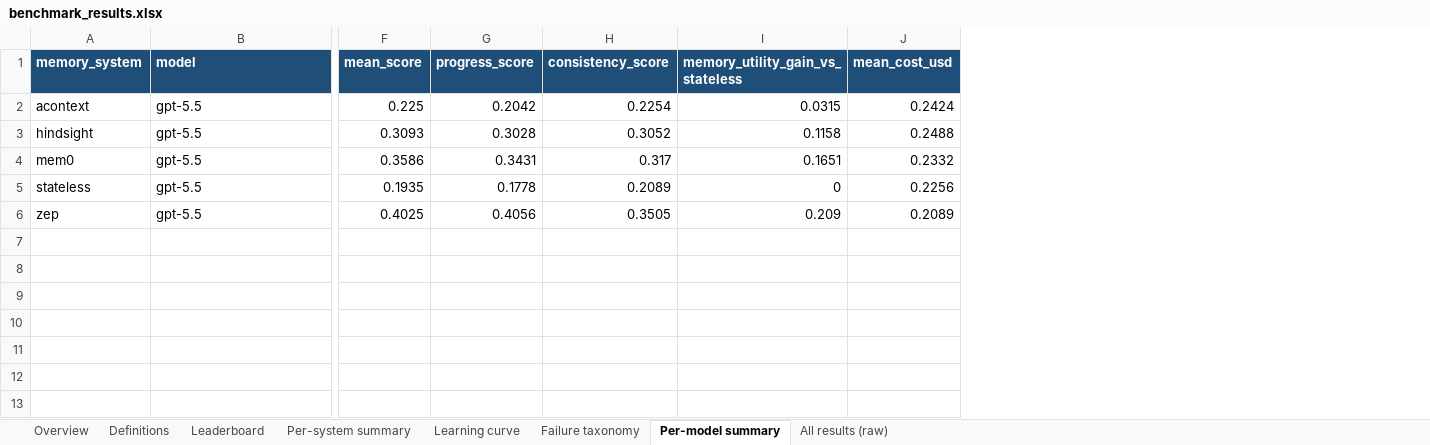
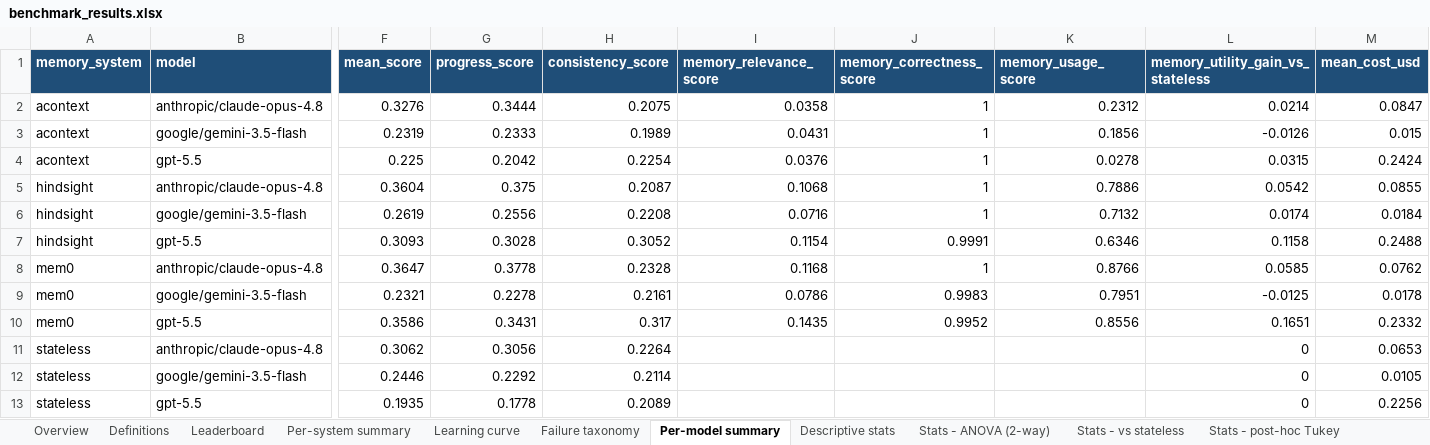
Before and after one commit to nasiriubat/memory-benchmark, an Excel workbook: benchmark_results.xlsx, sheet Per-model summary, drawn as a sheet; only a part is shown, gaps mark what is left out; values as stored, in another font and other column widths than the file's, no borders; removed rows and columns are numbered as before the commit, all else as after; rows hold the shown columns only; the diff names each change by its address in the sheet, - before the commit and + after, or states it on an @@ line.

```diff
--- a/benchmark_results.xlsx (sheet Per-model summary)
+++ b/benchmark_results.xlsx (sheet Per-model summary)
+sheet tab: Descriptive stats
+sheet tab: Stats - ANOVA (2-way)
+sheet tab: Stats - vs stateless
+sheet tab: Stats - post-hoc Tukey
+column I (memory_relevance_score), row 4: 0.0376; row 7: 0.1154; row 10: 0.1435
+column J (memory_correctness_score), row 4: 1; row 7: 0.9991; row 10: 0.9952
+column K (memory_usage_score), row 4: 0.0278; row 7: 0.6346; row 10: 0.8556
+row 2: acontext | anthropic/claude-opus-4.8 | 0.3276 | 0.3444 | 0.2075 | 0.0358 | 1 | 0.2312 | 0.0214 | 0.0847
+row 3: acontext | google/gemini-3.5-flash | 0.2319 | 0.2333 | 0.1989 | 0.0431 | 1 | 0.1856 | -0.0126 | 0.015
+row 5: hindsight | anthropic/claude-opus-4.8 | 0.3604 | 0.375 | 0.2087 | 0.1068 | 1 | 0.7886 | 0.0542 | 0.0855
+row 6: hindsight | google/gemini-3.5-flash | 0.2619 | 0.2556 | 0.2208 | 0.0716 | 1 | 0.7132 | 0.0174 | 0.0184
+row 8: mem0 | anthropic/claude-opus-4.8 | 0.3647 | 0.3778 | 0.2328 | 0.1168 | 1 | 0.8766 | 0.0585 | 0.0762
+row 9: mem0 | google/gemini-3.5-flash | 0.2321 | 0.2278 | 0.2161 | 0.0786 | 0.9983 | 0.7951 | -0.0125 | 0.0178
+row 11: stateless | anthropic/claude-opus-4.8 | 0.3062 | 0.3056 | 0.2264 |  |  |  | 0 | 0.0653
+row 12: stateless | google/gemini-3.5-flash | 0.2446 | 0.2292 | 0.2114 |  |  |  | 0 | 0.0105
-row 6: zep | gpt-5.5 | 0.4025 | 0.4056 | 0.3505 | 0.209 | 0.2089
```
Also changed, not shown: sheet All results (raw), sheet Learning curve, sheet Leaderboard, sheet Per-system summary, sheet Failure taxonomy, sheet Overview, 1 more sheet, 21 other files.
